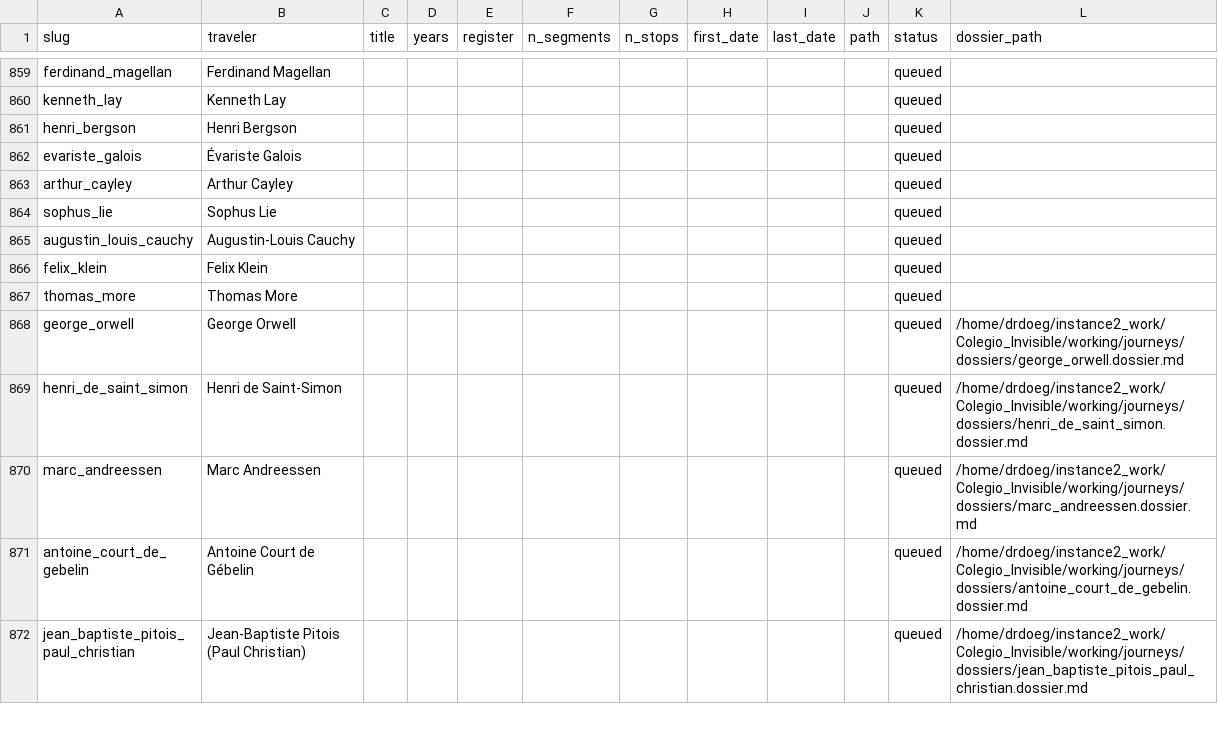
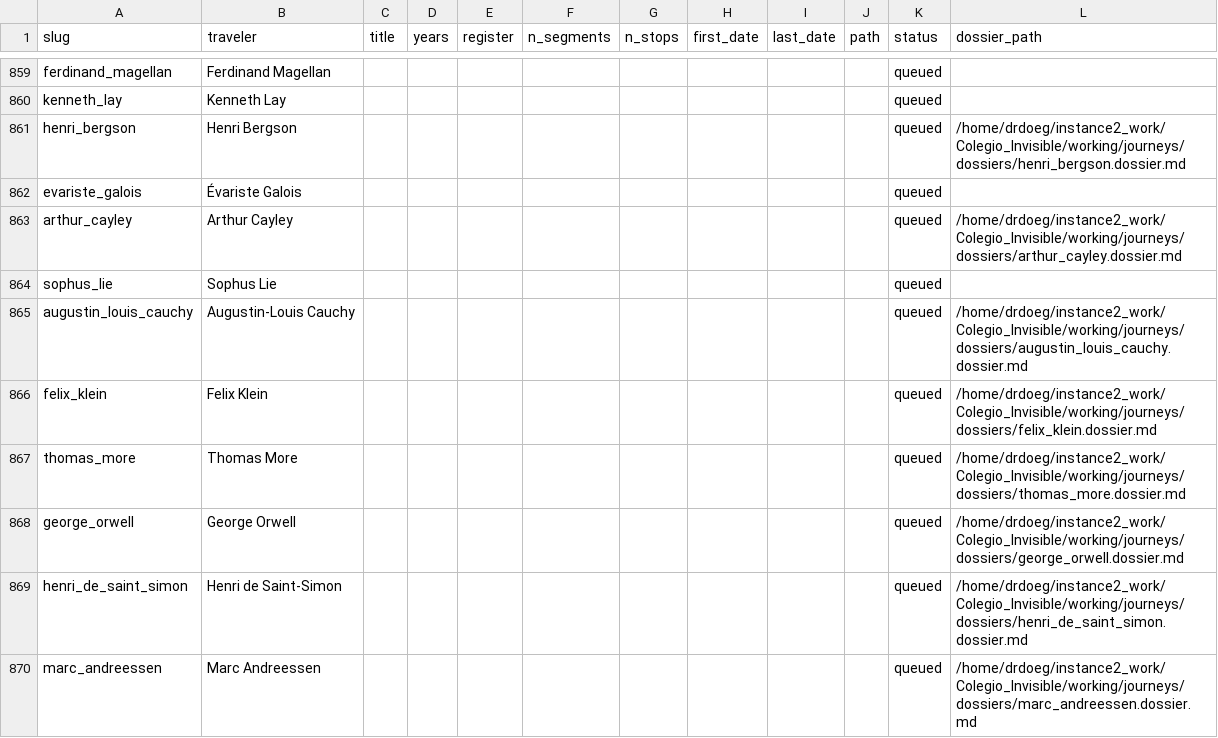
Before and after one commit to ProfDoeg/Colegio_Invisible, a CSV file: working/journeys/catalog_subjects.csv, drawn as a sheet; only a part is shown, gaps mark what is left out; the shorter side is filled out with more unchanged rows.

Commit message:
Stage 5 dossiers: Henri Bergson, Felix Klein, Arthur Cayley, Augustin-Louis Cauchy, Thomas More
Co-Authored-By: El Gólem <golem@localhost>

```diff
--- a/working/journeys/catalog_subjects.csv
+++ b/working/journeys/catalog_subjects.csv
@@ -860,9 +860,9 @@ ferdinand_magellan,Ferdinand Magellan,,,,,,,,,queued,
 kenneth_lay,Kenneth Lay,,,,,,,,,queued,
-henri_bergson,Henri Bergson,,,,,,,,,queued,
+henri_bergson,Henri Bergson,,,,,,,,,queued,/home/drdoeg/instance2_work/Colegio_Invisible/working/journeys/dossiers/henri_bergson.dossier.md
 evariste_galois,Évariste Galois,,,,,,,,,queued,
-arthur_cayley,Arthur Cayley,,,,,,,,,queued,
+arthur_cayley,Arthur Cayley,,,,,,,,,queued,/home/drdoeg/instance2_work/Colegio_Invisible/working/journeys/dossiers/arthur_cayley.dossier.md
 sophus_lie,Sophus Lie,,,,,,,,,queued,
-augustin_louis_cauchy,Augustin-Louis Cauchy,,,,,,,,,queued,
-felix_klein,Felix Klein,,,,,,,,,queued,
-thomas_more,Thomas More,,,,,,,,,queued,
+augustin_louis_cauchy,Augustin-Louis Cauchy,,,,,,,,,queued,/home/drdoeg/instance2_work/Colegio_Invisible/working/journeys/dossiers/augustin_louis_cauchy.dossier.md
+felix_klein,Felix Klein,,,,,,,,,queued,/home/drdoeg/instance2_work/Colegio_Invisible/working/journeys/dossiers/felix_klein.dossier.md
+thomas_more,Thomas More,,,,,,,,,queued,/home/drdoeg/instance2_work/Colegio_Invisible/working/journeys/dossiers/thomas_more.dossier.md
 george_orwell,George Orwell,,,,,,,,,queued,/home/drdoeg/instance2_work/Colegio_Invisible/working/journeys/dossiers/george_orwell.dossier.md
```
Also changed, not shown: 5 other files.
